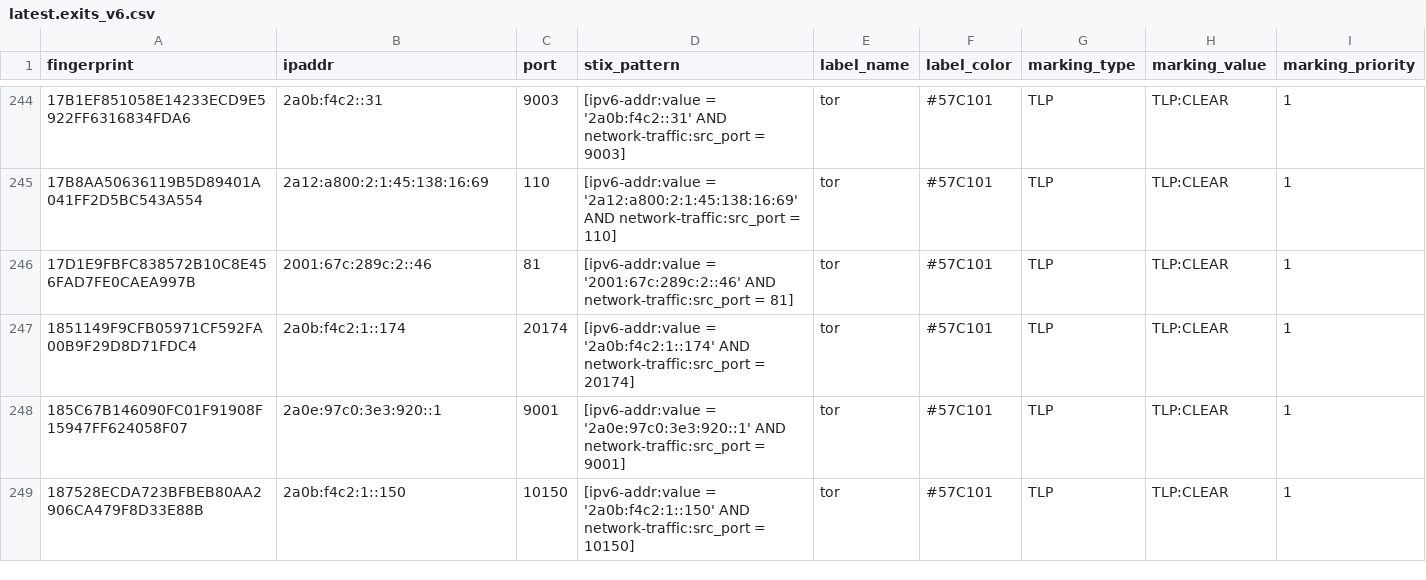
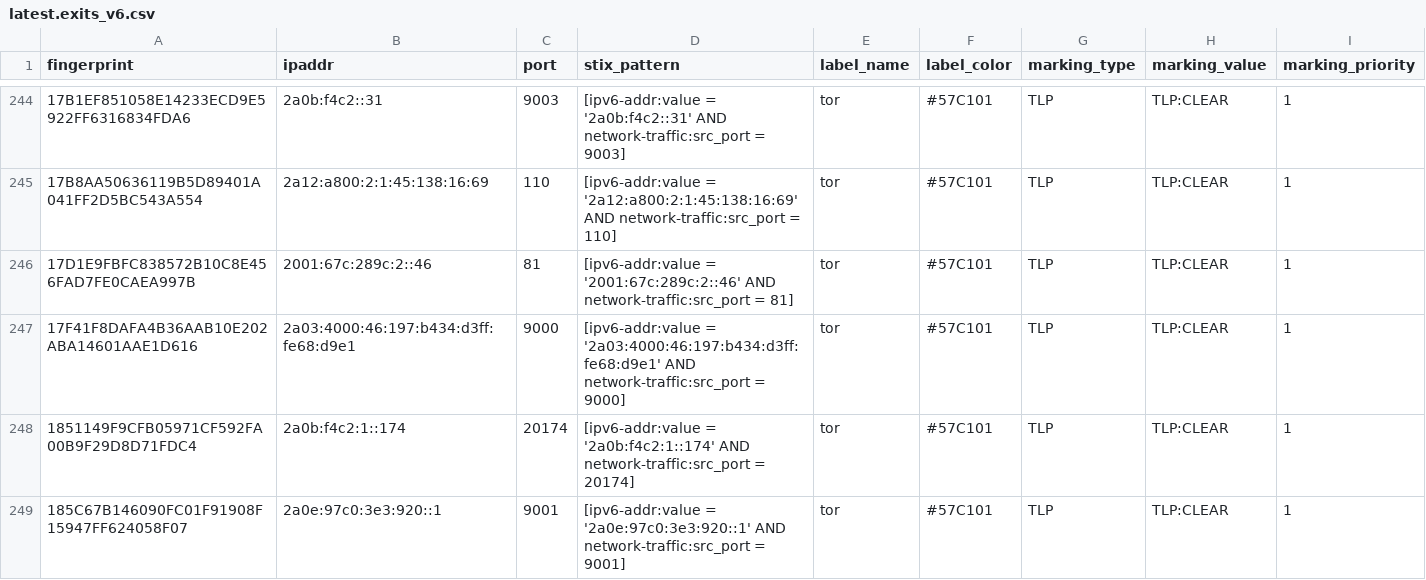
Before and after one commit to DreadFog/tor_csv_feed_opencti, a CSV file: latest.exits_v6.csv, drawn as a sheet; only a part is shown, gaps mark what is left out; the shorter side is filled out with more unchanged rows; the diff covers the shown part only; the diff names each change by its address in the sheet, - before the commit and + after, or states it on an @@ line.

```diff
--- a/latest.exits_v6.csv
+++ b/latest.exits_v6.csv
+row 247: 17F41F8DAFA4B36AAB10E202ABA14601AAE1D616 | 2a03:4000:46:197:b434:d3ff:fe68:d9e1 | 9000 | [ipv6-addr:value = '2a03:4000:46:197:b434:d3ff:fe68:d9e1' AND network-traffic:src_port = 9000] | tor | #57C101 | TLP | TLP:CLEAR | 1
```
Also changed, not shown: 8 added rows and 3 removed rows elsewhere in this file, latest.all_v6.csv, latest.exits_v4.csv, 3 other files.
